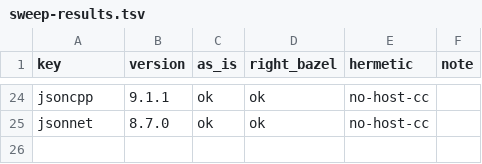
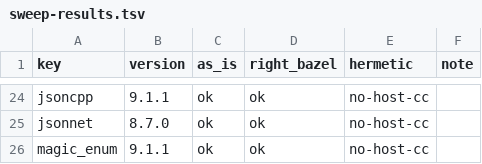
Before and after one commit to dan-stowell/bazel-museum, a TSV file: wild/sweep-results.tsv, drawn as a sheet; only a part is shown, gaps mark what is left out; the diff names each change by its address in the sheet, - before the commit and + after, or states it on an @@ line.

Commit message:
wild sweep: magic_enum (as-is=ok, right-bazel=ok, hermetic=no-host-cc)

```diff
--- a/wild/sweep-results.tsv
+++ b/wild/sweep-results.tsv
+row 26: magic_enum | 9.1.1 | ok | ok | no-host-cc
```
Also changed, not shown: 1 other file.
